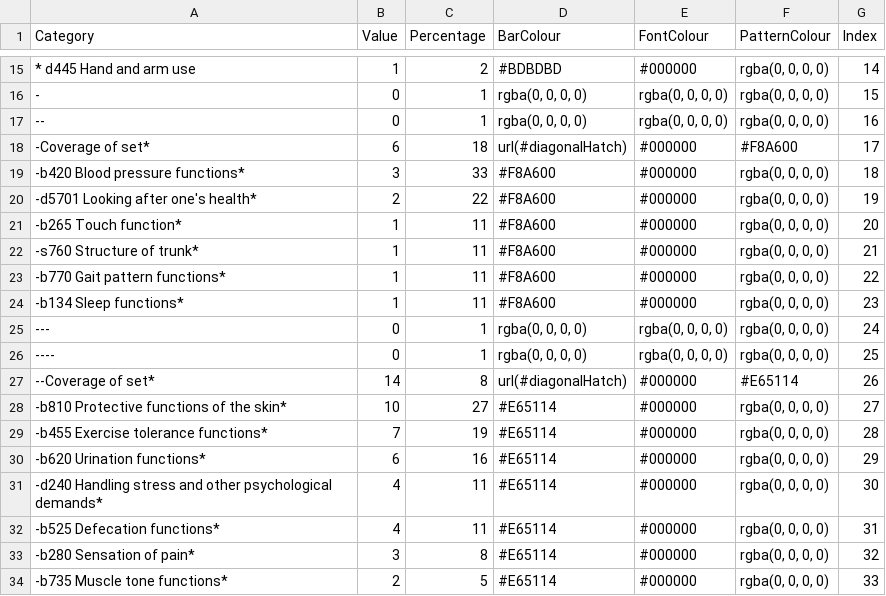
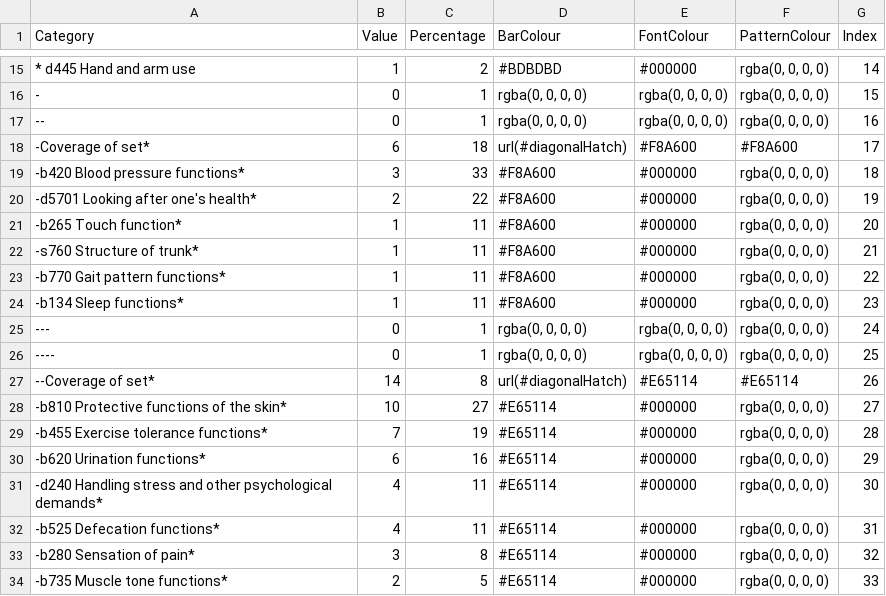
Before and after one commit to r-bernard/tester, a CSV file: sci-icf-categorisation.csv, drawn as a sheet; only a part is shown, gaps mark what is left out.

Commit message:
Update sci-icf-categorisation.csv

```diff
--- a/sci-icf-categorisation.csv
+++ b/sci-icf-categorisation.csv
@@ -17,3 +17,3 @@ Category,Value,Percentage,BarColour,FontColour,PatternColour,Index
 --,0,1,"rgba(0, 0, 0, 0)","rgba(0, 0, 0, 0)","rgba(0, 0, 0, 0)",16
--Coverage of set*,6,18,"url(#diagonalHatch)",#000000,"#F8A600",17
+-Coverage of set*,6,18,"url(#diagonalHatch)",#F8A600,"#F8A600",17
 -b420 Blood pressure functions*,3,33,#F8A600,#000000,"rgba(0, 0, 0, 0)",18
@@ -26,3 +26,3 @@ Category,Value,Percentage,BarColour,FontColour,PatternColour,Index
 ----,0,1,"rgba(0, 0, 0, 0)","rgba(0, 0, 0, 0)","rgba(0, 0, 0, 0)",25
---Coverage of set*,14,8,"url(#diagonalHatch)",#000000,"#E65114",26
+--Coverage of set*,14,8,"url(#diagonalHatch)",#E65114,"#E65114",26
 -b810 Protective functions of the skin*,10,27,#E65114,#000000,"rgba(0, 0, 0, 0)",27
```
